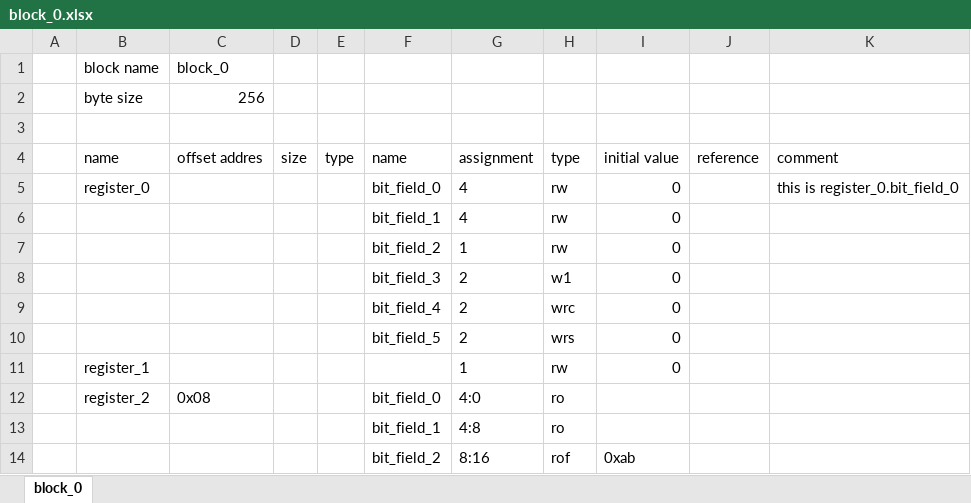
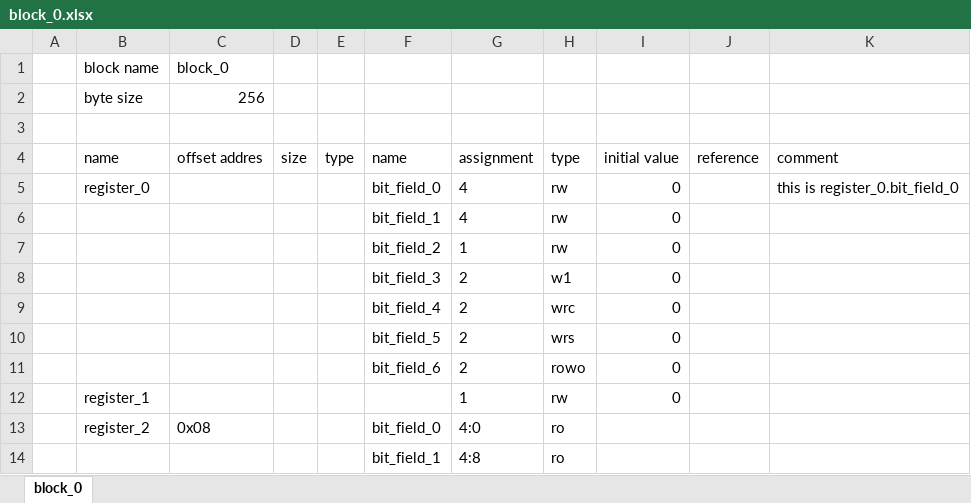
Before and after one commit to rggen/rggen-sample, an Excel workbook: block_0.xlsx, sheet block_0, drawn as a sheet; only a part is shown; the shorter side is filled out with more unchanged rows; values as stored, in another font and other column widths than the file's, no borders; the diff names each change by its address in the sheet, - before the commit and + after, or states it on an @@ line.

Commit message:
update samples due to adding ROWO bit field type
(refs: rggen/rggen#85)

```diff
--- a/block_0.xlsx (sheet block_0)
+++ b/block_0.xlsx (sheet block_0)
+row 11:  |  |  |  |  | bit_field_6 | 2 | rowo | 0
```
Also changed, not shown: 6 other files.
